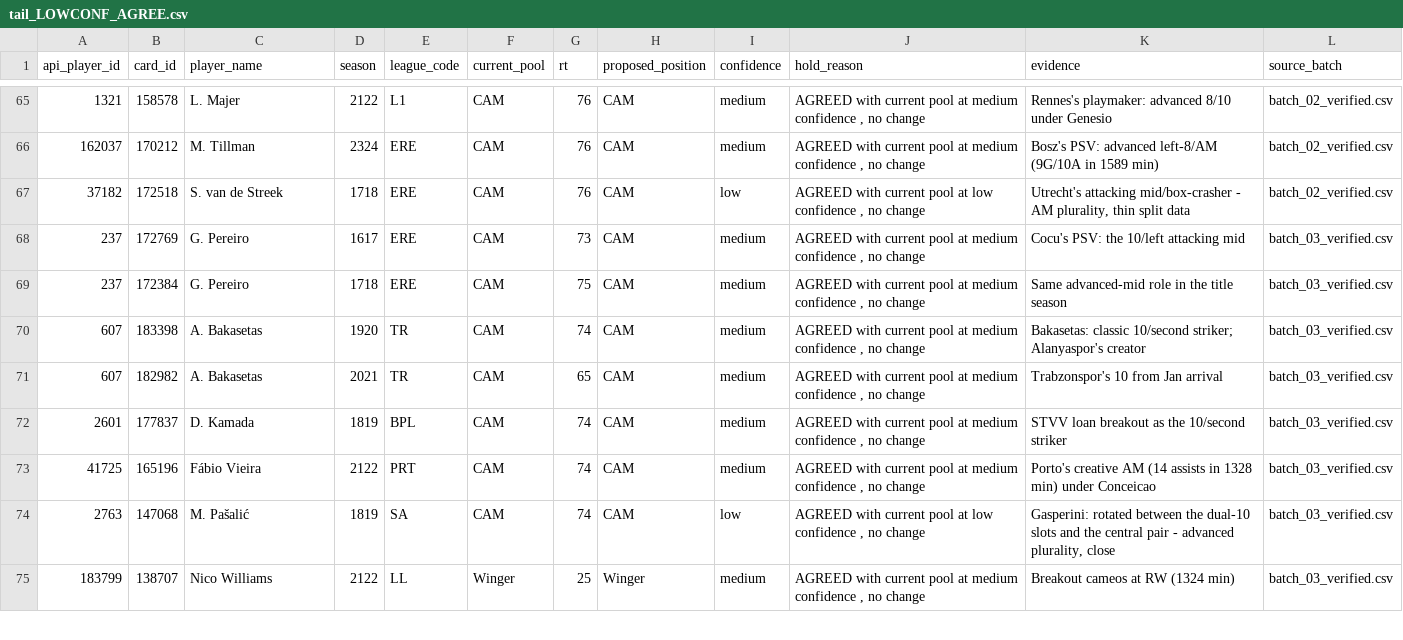
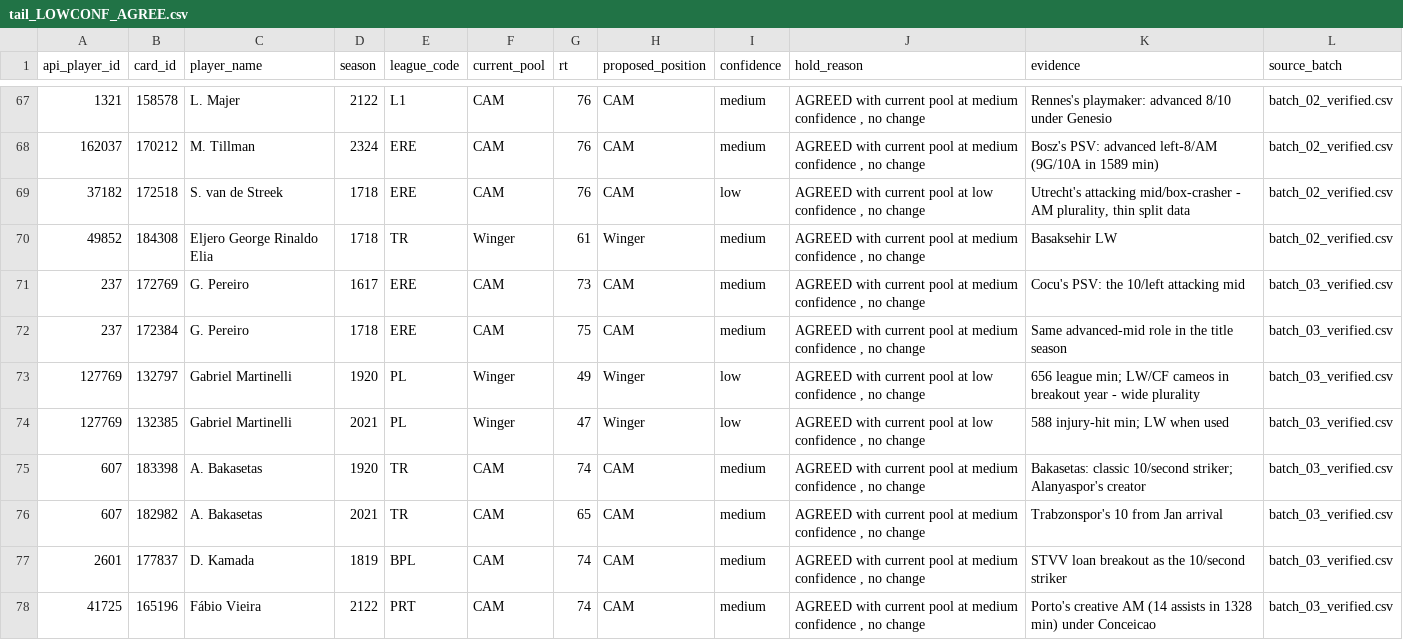
Before and after one commit to vvonderxi/VVonderXI, a CSV file: scripts/enrichment/tail_LOWCONF_AGREE.csv, drawn as a sheet; only a part is shown, gaps mark what is left out; the shorter side is filled out with more unchanged rows; the diff covers the shown part only.

```diff
--- a/scripts/enrichment/tail_LOWCONF_AGREE.csv
+++ b/scripts/enrichment/tail_LOWCONF_AGREE.csv
@@ -67,4 +69,7 @@ api_player_id,card_id,player_name,season,league_code,current_pool,rt,proposed_po
 37182,172518,S. van de Streek,1718,ERE,CAM,76,CAM,low,"AGREED with current pool at low confidence , no change","Utrecht's attacking mid/box-crasher - AM plurality, thin split data",batch_02_verified.csv
+49852,184308,Eljero George Rinaldo Elia,1718,TR,Winger,61,Winger,medium,"AGREED with current pool at medium confidence , no change",Basaksehir LW,batch_02_verified.csv
 237,172769,G. Pereiro,1617,ERE,CAM,73,CAM,medium,"AGREED with current pool at medium confidence , no change",Cocu's PSV: the 10/left attacking mid,batch_03_verified.csv
 237,172384,G. Pereiro,1718,ERE,CAM,75,CAM,medium,"AGREED with current pool at medium confidence , no change",Same advanced-mid role in the title season,batch_03_verified.csv
+127769,132797,Gabriel Martinelli,1920,PL,Winger,49,Winger,low,"AGREED with current pool at low confidence , no change",656 league min; LW/CF cameos in breakout year - wide plurality,batch_03_verified.csv
+127769,132385,Gabriel Martinelli,2021,PL,Winger,47,Winger,low,"AGREED with current pool at low confidence , no change",588 injury-hit min; LW when used,batch_03_verified.csv
 607,183398,A. Bakasetas,1920,TR,CAM,74,CAM,medium,"AGREED with current pool at medium confidence , no change",Bakasetas: classic 10/second striker; Alanyaspor's creator,batch_03_verified.csv
```
Also changed, not shown: 4 added rows elsewhere in this file, scripts/enrichment/known_players.csv, scripts/enrichment/tail_HOLD.csv.
